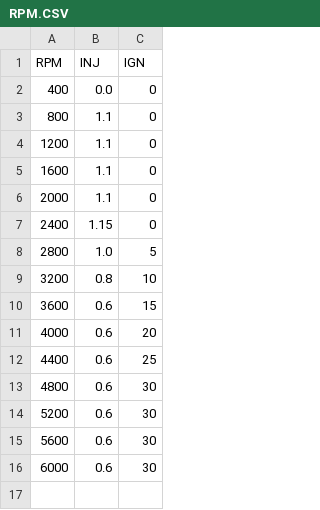
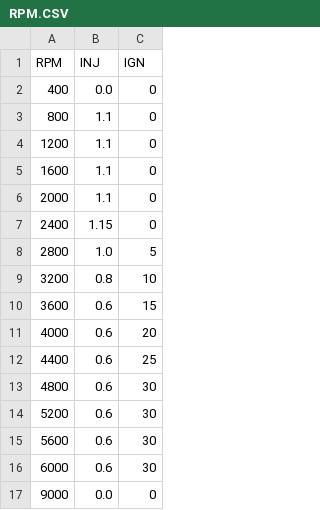
Before and after one commit to todateman/UNOR4_Chtbi-T_EFI, a CSV file: microSD/RPM.CSV, drawn as a sheet; the diff names each change by its address in the sheet, - before the commit and + after, or states it on an @@ line.

```diff
--- a/microSD/RPM.CSV
+++ b/microSD/RPM.CSV
+row 17: 9000 | 0.0 | 0
```
Also changed, not shown: 1 other file.
